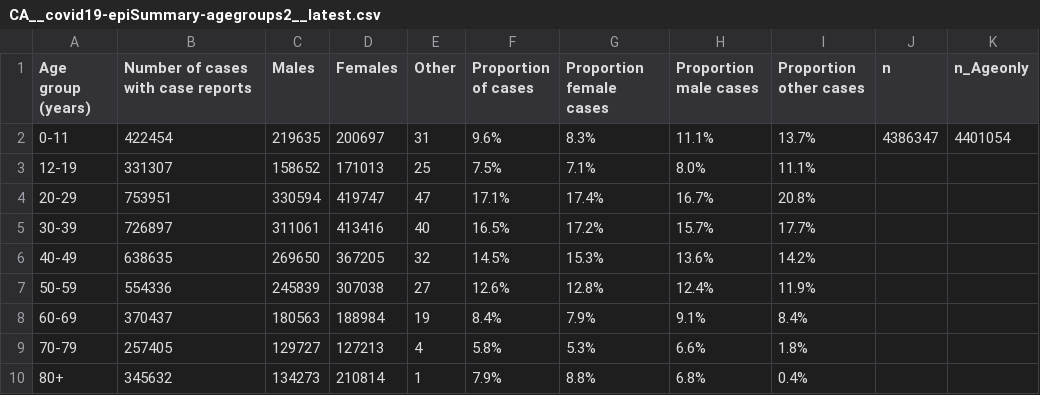
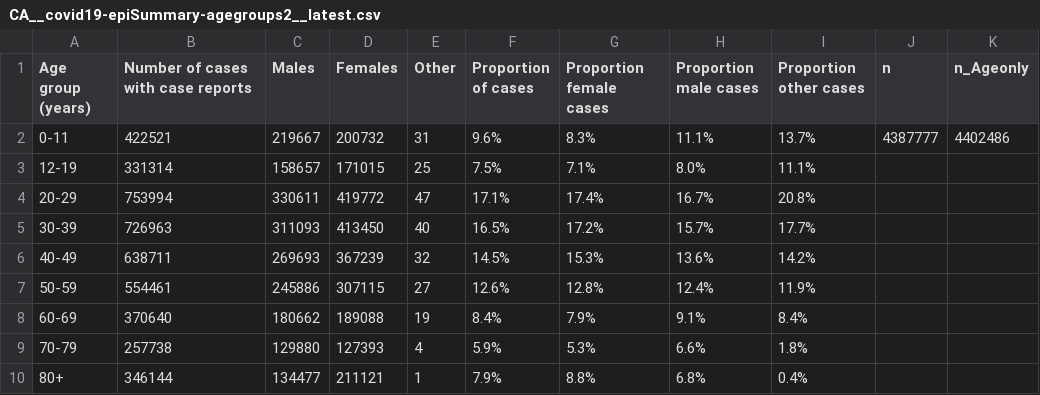
Before and after one commit to Copterz/coronavirus-hc-infobase-archive, a CSV file: CA__covid19-epiSummary-agegroups2__latest.csv, drawn as a sheet.

```diff
--- a/CA__covid19-epiSummary-agegroups2__latest.csv
+++ b/CA__covid19-epiSummary-agegroups2__latest.csv
@@ -1,10 +1,10 @@
 Age group (years),Number of cases with case reports,Males,Females,Other,Proportion of cases,Proportion female cases,Proportion male cases,Proportion other cases,n,n_Ageonly
-0-11,422454,219635,200697,31,9.6%,8.3%,11.1%,13.7%,4386347,4401054
-12-19,331307,158652,171013,25,7.5%,7.1%,8.0%,11.1%,,
-20-29,753951,330594,419747,47,17.1%,17.4%,16.7%,20.8%,,
-30-39,726897,311061,413416,40,16.5%,17.2%,15.7%,17.7%,,
-40-49,638635,269650,367205,32,14.5%,15.3%,13.6%,14.2%,,
-50-59,554336,245839,307038,27,12.6%,12.8%,12.4%,11.9%,,
-60-69,370437,180563,188984,19,8.4%,7.9%,9.1%,8.4%,,
-70-79,257405,129727,127213,4,5.8%,5.3%,6.6%,1.8%,,
-80+,345632,134273,210814,1,7.9%,8.8%,6.8%,0.4%,,
+0-11,422521,219667,200732,31,9.6%,8.3%,11.1%,13.7%,4387777,4402486
+12-19,331314,158657,171015,25,7.5%,7.1%,8.0%,11.1%,,
+20-29,753994,330611,419772,47,17.1%,17.4%,16.7%,20.8%,,
+30-39,726963,311093,413450,40,16.5%,17.2%,15.7%,17.7%,,
+40-49,638711,269693,367239,32,14.5%,15.3%,13.6%,14.2%,,
+50-59,554461,245886,307115,27,12.6%,12.8%,12.4%,11.9%,,
+60-69,370640,180662,189088,19,8.4%,7.9%,9.1%,8.4%,,
+70-79,257738,129880,127393,4,5.9%,5.3%,6.6%,1.8%,,
+80+,346144,134477,211121,1,7.9%,8.8%,6.8%,0.4%,,
```
Also changed, not shown: CA__covid19__latest.csv, 1 other file.
